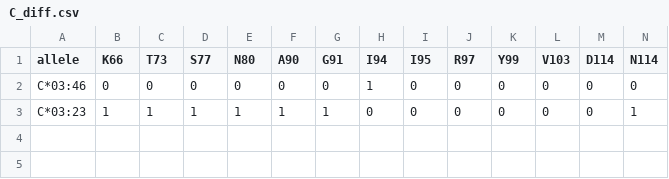
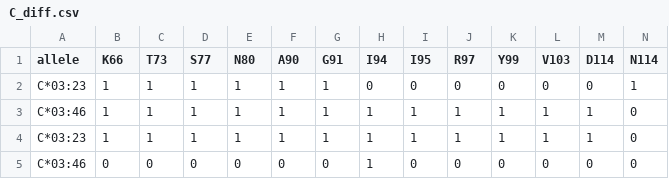
Before and after one commit to lgragert/nn-sero-pytorch, a CSV file: C_diff.csv, drawn as a sheet; only a part is shown; rows hold the shown columns only; the diff names each change by its address in the sheet, - before the commit and + after, or states it on an @@ line.

```diff
--- a/C_diff.csv
+++ b/C_diff.csv
@@ row 3 moved to row 2: C*03:23 @@
+row 3: C*03:46 | 1 | 1 | 1 | 1 | 1 | 1 | 1 | 1 | 1 | 1 | 1 | 1 | 0
+row 4: C*03:23 | 1 | 1 | 1 | 1 | 1 | 1 | 1 | 1 | 1 | 1 | 1 | 1 | 0
```
Also changed, not shown: DRB1_diff.csv, 4 other files.
